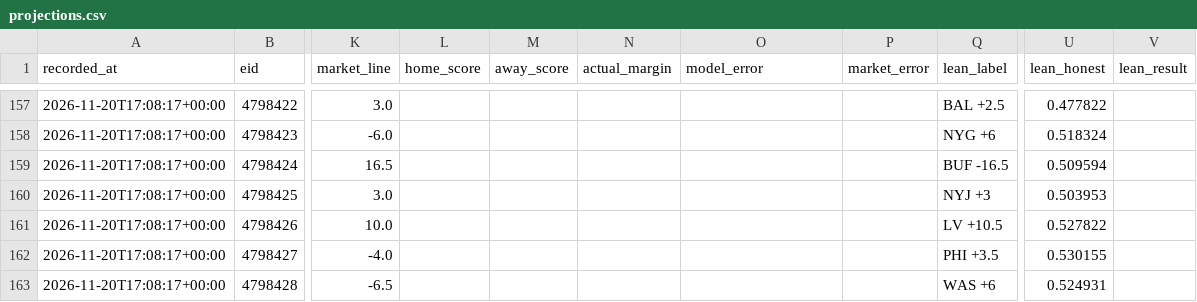
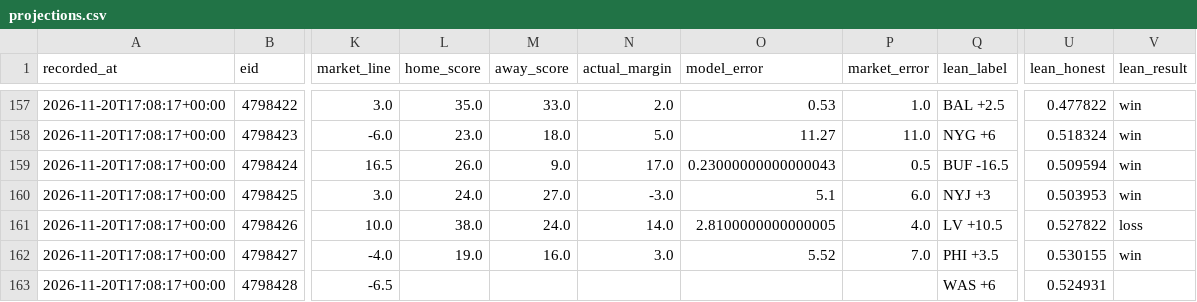
Before and after one commit to locodelamatacoco/sports-app1.1, a CSV file: model/output/projections.csv, drawn as a sheet; only a part is shown, gaps mark what is left out; the diff covers the shown part only; the diff names each change by its address in the sheet, - before the commit and + after, or states it on an @@ line.

```diff
--- a/model/output/projections.csv
+++ b/model/output/projections.csv
-L157 (home_score): (empty)
+L157 (home_score): 35.0
-M157 (away_score): (empty)
+M157 (away_score): 33.0
-N157 (actual_margin): (empty)
+N157 (actual_margin): 2.0
-O157 (model_error): (empty)
+O157 (model_error): 0.53
-P157 (market_error): (empty)
+P157 (market_error): 1.0
-V157:V160 (lean_result): (empty)
+V157:V160 (lean_result): win
-L158 (home_score): (empty)
+L158 (home_score): 23.0
-M158 (away_score): (empty)
+M158 (away_score): 18.0
-N158 (actual_margin): (empty)
+N158 (actual_margin): 5.0
-O158 (model_error): (empty)
+O158 (model_error): 11.27
-P158 (market_error): (empty)
+P158 (market_error): 11.0
-L159 (home_score): (empty)
+L159 (home_score): 26.0
-M159 (away_score): (empty)
+M159 (away_score): 9.0
-N159 (actual_margin): (empty)
+N159 (actual_margin): 17.0
-O159 (model_error): (empty)
+O159 (model_error): 0.23000000000000043
-P159 (market_error): (empty)
+P159 (market_error): 0.5
-L160 (home_score): (empty)
+L160 (home_score): 24.0
-M160 (away_score): (empty)
+M160 (away_score): 27.0
-N160 (actual_margin): (empty)
+N160 (actual_margin): -3.0
-O160 (model_error): (empty)
+O160 (model_error): 5.1
-P160 (market_error): (empty)
+P160 (market_error): 6.0
-L161 (home_score): (empty)
+L161 (home_score): 38.0
-M161 (away_score): (empty)
+M161 (away_score): 24.0
-N161 (actual_margin): (empty)
+N161 (actual_margin): 14.0
-O161 (model_error): (empty)
+O161 (model_error): 2.8100000000000005
-P161 (market_error): (empty)
+P161 (market_error): 4.0
-V161 (lean_result): (empty)
+V161 (lean_result): loss
-L162 (home_score): (empty)
+L162 (home_score): 19.0
-M162 (away_score): (empty)
+M162 (away_score): 16.0
-N162 (actual_margin): (empty)
+N162 (actual_margin): 3.0
-O162 (model_error): (empty)
+O162 (model_error): 5.52
-P162 (market_error): (empty)
+P162 (market_error): 7.0
-V162 (lean_result): (empty)
+V162 (lean_result): win
```
Also changed, not shown: 30 edited cells elsewhere in this file, 2 other files.
